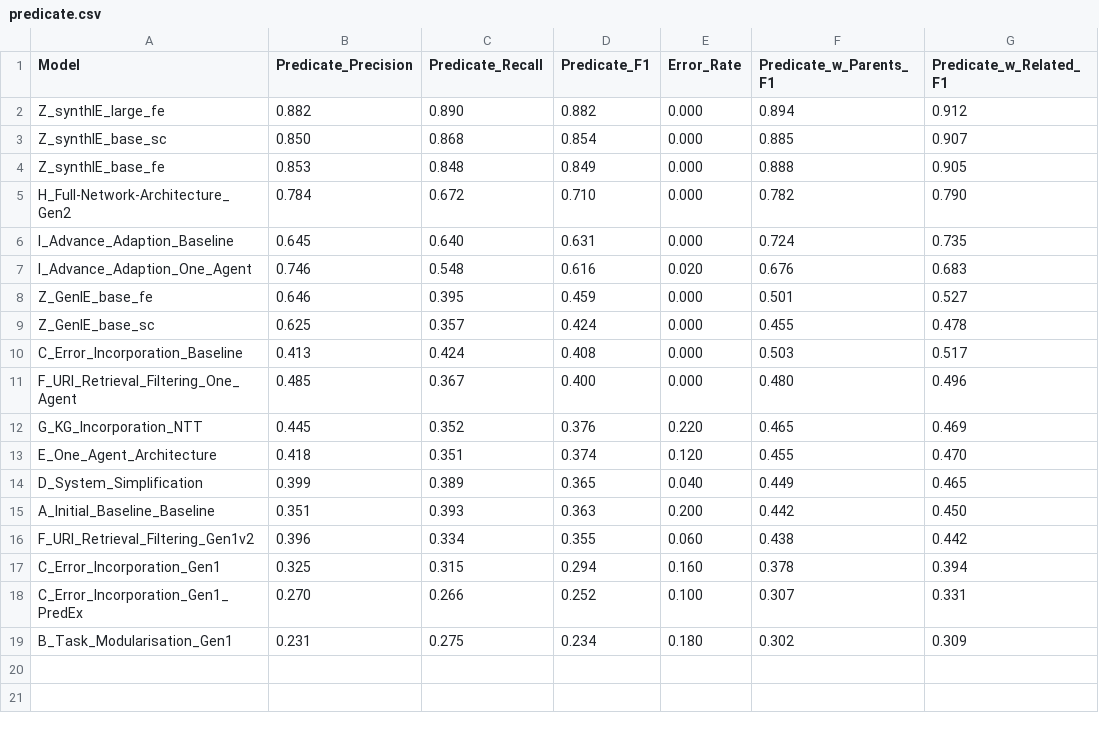
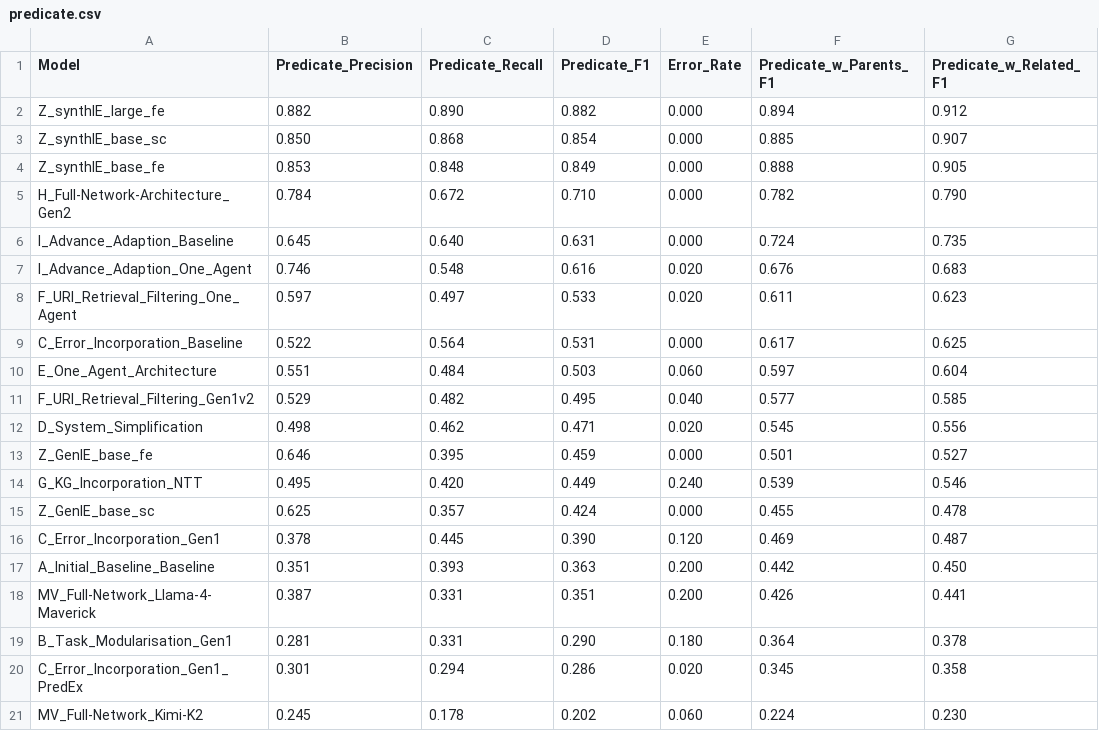
Before and after one commit to maxlautenbach/CIExMAS-Report, a CSV file: result_reports/predicate.csv, drawn as a sheet.

Commit message:
Updated Results & Sections until 5410 done MVP
Section 55 WIP

```diff
--- a/result_reports/predicate.csv
+++ b/result_reports/predicate.csv
@@ -7,13 +7,15 @@ I_Advance_Adaption_Baseline,0.645,0.640,0.631,0.000,0.724,0.735
 I_Advance_Adaption_One_Agent,0.746,0.548,0.616,0.020,0.676,0.683
+F_URI_Retrieval_Filtering_One_Agent,0.597,0.497,0.533,0.020,0.611,0.623
+C_Error_Incorporation_Baseline,0.522,0.564,0.531,0.000,0.617,0.625
+E_One_Agent_Architecture,0.551,0.484,0.503,0.060,0.597,0.604
+F_URI_Retrieval_Filtering_Gen1v2,0.529,0.482,0.495,0.040,0.577,0.585
+D_System_Simplification,0.498,0.462,0.471,0.020,0.545,0.556
 Z_GenIE_base_fe,0.646,0.395,0.459,0.000,0.501,0.527
+G_KG_Incorporation_NTT,0.495,0.420,0.449,0.240,0.539,0.546
 Z_GenIE_base_sc,0.625,0.357,0.424,0.000,0.455,0.478
-C_Error_Incorporation_Baseline,0.413,0.424,0.408,0.000,0.503,0.517
-F_URI_Retrieval_Filtering_One_Agent,0.485,0.367,0.400,0.000,0.480,0.496
-G_KG_Incorporation_NTT,0.445,0.352,0.376,0.220,0.465,0.469
-E_One_Agent_Architecture,0.418,0.351,0.374,0.120,0.455,0.470
-D_System_Simplification,0.399,0.389,0.365,0.040,0.449,0.465
+C_Error_Incorporation_Gen1,0.378,0.445,0.390,0.120,0.469,0.487
 A_Initial_Baseline_Baseline,0.351,0.393,0.363,0.200,0.442,0.450
-F_URI_Retrieval_Filtering_Gen1v2,0.396,0.334,0.355,0.060,0.438,0.442
-C_Error_Incorporation_Gen1,0.325,0.315,0.294,0.160,0.378,0.394
-C_Error_Incorporation_Gen1_PredEx,0.270,0.266,0.252,0.100,0.307,0.331
-B_Task_Modularisation_Gen1,0.231,0.275,0.234,0.180,0.302,0.309
+MV_Full-Network_Llama-4-Maverick,0.387,0.331,0.351,0.200,0.426,0.441
+B_Task_Modularisation_Gen1,0.281,0.331,0.290,0.180,0.364,0.378
+C_Error_Incorporation_Gen1_PredEx,0.301,0.294,0.286,0.020,0.345,0.358
+MV_Full-Network_Kimi-K2,0.245,0.178,0.202,0.060,0.224,0.230
```
Also changed, not shown: result_reports/entity.csv, result_reports/object.csv, 3 other files.
